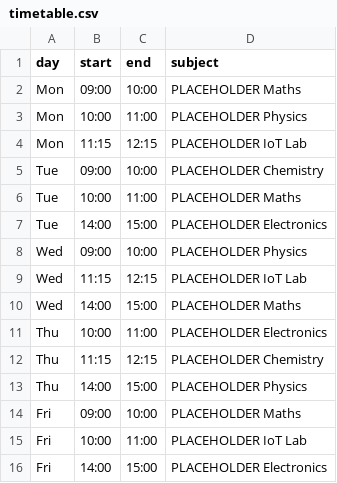
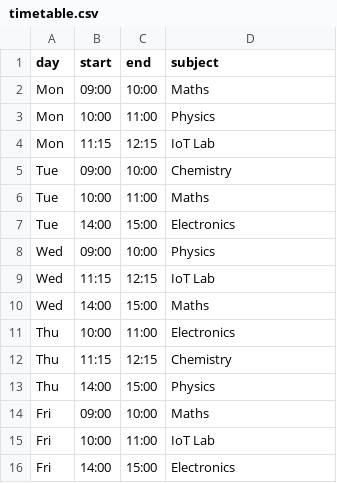
Before and after one commit to nishikakhade7/smart-automation-system-IoT-, a CSV file: docs/timetable.csv, drawn as a sheet.

```diff
--- a/docs/timetable.csv
+++ b/docs/timetable.csv
@@ -1,16 +1,16 @@
 day,start,end,subject
-Mon,09:00,10:00,PLACEHOLDER Maths
-Mon,10:00,11:00,PLACEHOLDER Physics
-Mon,11:15,12:15,PLACEHOLDER IoT Lab
-Tue,09:00,10:00,PLACEHOLDER Chemistry
-Tue,10:00,11:00,PLACEHOLDER Maths
-Tue,14:00,15:00,PLACEHOLDER Electronics
-Wed,09:00,10:00,PLACEHOLDER Physics
-Wed,11:15,12:15,PLACEHOLDER IoT Lab
-Wed,14:00,15:00,PLACEHOLDER Maths
-Thu,10:00,11:00,PLACEHOLDER Electronics
-Thu,11:15,12:15,PLACEHOLDER Chemistry
-Thu,14:00,15:00,PLACEHOLDER Physics
-Fri,09:00,10:00,PLACEHOLDER Maths
-Fri,10:00,11:00,PLACEHOLDER IoT Lab
-Fri,14:00,15:00,PLACEHOLDER Electronics
+Mon,09:00,10:00,Maths
+Mon,10:00,11:00,Physics
+Mon,11:15,12:15,IoT Lab
+Tue,09:00,10:00,Chemistry
+Tue,10:00,11:00,Maths
+Tue,14:00,15:00,Electronics
+Wed,09:00,10:00,Physics
+Wed,11:15,12:15,IoT Lab
+Wed,14:00,15:00,Maths
+Thu,10:00,11:00,Electronics
+Thu,11:15,12:15,Chemistry
+Thu,14:00,15:00,Physics
+Fri,09:00,10:00,Maths
+Fri,10:00,11:00,IoT Lab
+Fri,14:00,15:00,Electronics
```
Also changed, not shown: 19 other files.
